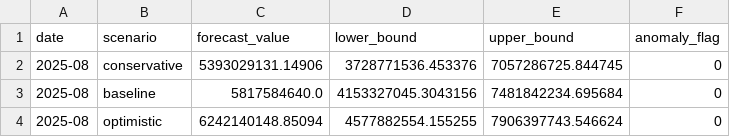
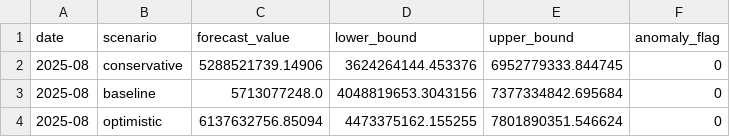
Before and after one commit to dansontsui/taiwan-stock-system, a CSV file: outputs/forecasts/8299_forecast.csv, drawn as a sheet.

```diff
--- a/outputs/forecasts/8299_forecast.csv
+++ b/outputs/forecasts/8299_forecast.csv
@@ -1,4 +1,4 @@
 date,scenario,forecast_value,lower_bound,upper_bound,anomaly_flag
-2025-08,conservative,5393029131.14906,3728771536.453376,7057286725.844745,0
-2025-08,baseline,5817584640.0,4153327045.3043156,7481842234.695684,0
-2025-08,optimistic,6242140148.85094,4577882554.155255,7906397743.546624,0
+2025-08,conservative,5288521739.14906,3624264144.453376,6952779333.844745,0
+2025-08,baseline,5713077248.0,4048819653.3043156,7377334842.695684,0
+2025-08,optimistic,6137632756.85094,4473375162.155255,7801890351.546624,0
```
Also changed, not shown: outputs/forecasts/2385_forecast.csv, 9 other files.
